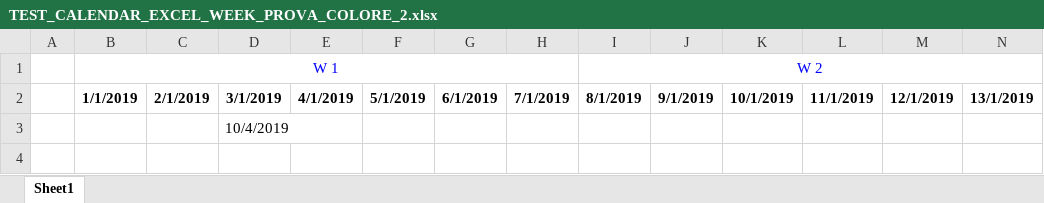
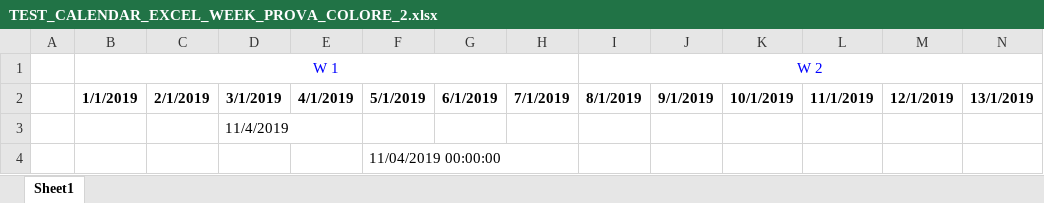
Before and after one commit to MatteoPizzinato/Windows_form_app, an Excel workbook: windows_form_app/TEST_CALENDAR_EXCEL_WEEK_PROVA_COLORE_2.xlsx, sheet Sheet1, drawn as a sheet; only a part is shown; values as stored, in another font and other column widths than the file's, no borders; rows hold the shown columns only; the diff names each change by its address in the sheet, - before the commit and + after, or states it on an @@ line.

```diff
--- a/windows_form_app/TEST_CALENDAR_EXCEL_WEEK_PROVA_COLORE_2.xlsx (sheet Sheet1)
+++ b/windows_form_app/TEST_CALENDAR_EXCEL_WEEK_PROVA_COLORE_2.xlsx (sheet Sheet1)
-D3: 10/4/2019
+D3: 11/4/2019
+row 4:  |  |  |  |  | 11/04/2019 00:00:00
```
Also changed, not shown: 5 other files.
